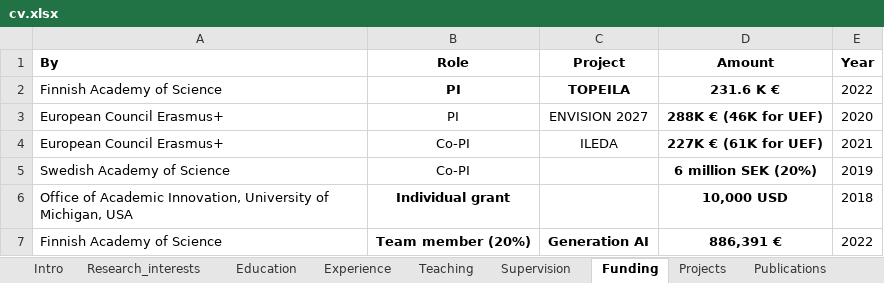
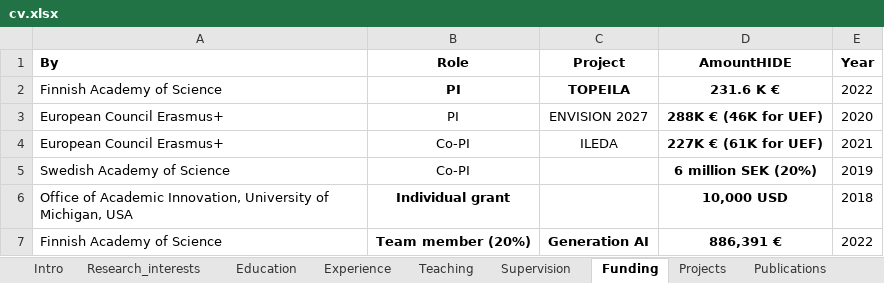
Before and after one commit to loxavia/loxavia.github.io, an Excel workbook: cv.xlsx, sheet Funding, drawn as a sheet; values as stored, in another font and other column widths than the file's, no borders; charts and pictures not drawn; the diff names each change by its address in the sheet, - before the commit and + after, or states it on an @@ line.

```diff
--- a/cv.xlsx (sheet Funding)
+++ b/cv.xlsx (sheet Funding)
-D1: Amount
+D1: AmountHIDE
```
Also changed, not shown: sheet Editorial_work, 4 other files.
